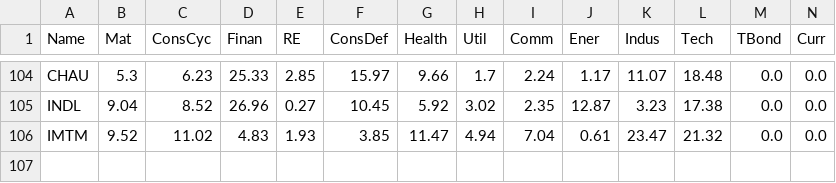
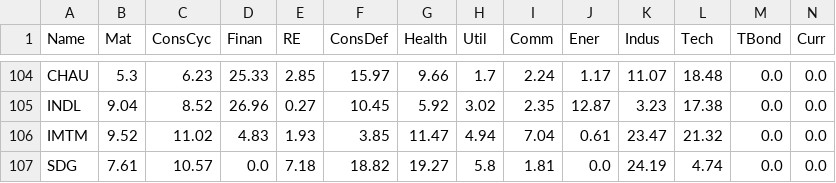
Before and after one commit to marcheu/fintrack, a CSV file: financial_data/sectors/sectors.csv, drawn as a sheet; only a part is shown, gaps mark what is left out; rows hold the shown columns only; the diff names each change by its address in the sheet, - before the commit and + after, or states it on an @@ line.

```diff
--- a/financial_data/sectors/sectors.csv
+++ b/financial_data/sectors/sectors.csv
+row 107: SDG | 7.61 | 10.57 | 0.0 | 7.18 | 18.82 | 19.27 | 5.8 | 1.81 | 0.0 | 24.19 | 4.74 | 0.0 | 0.0
```
Also changed, not shown: 1 other file.
